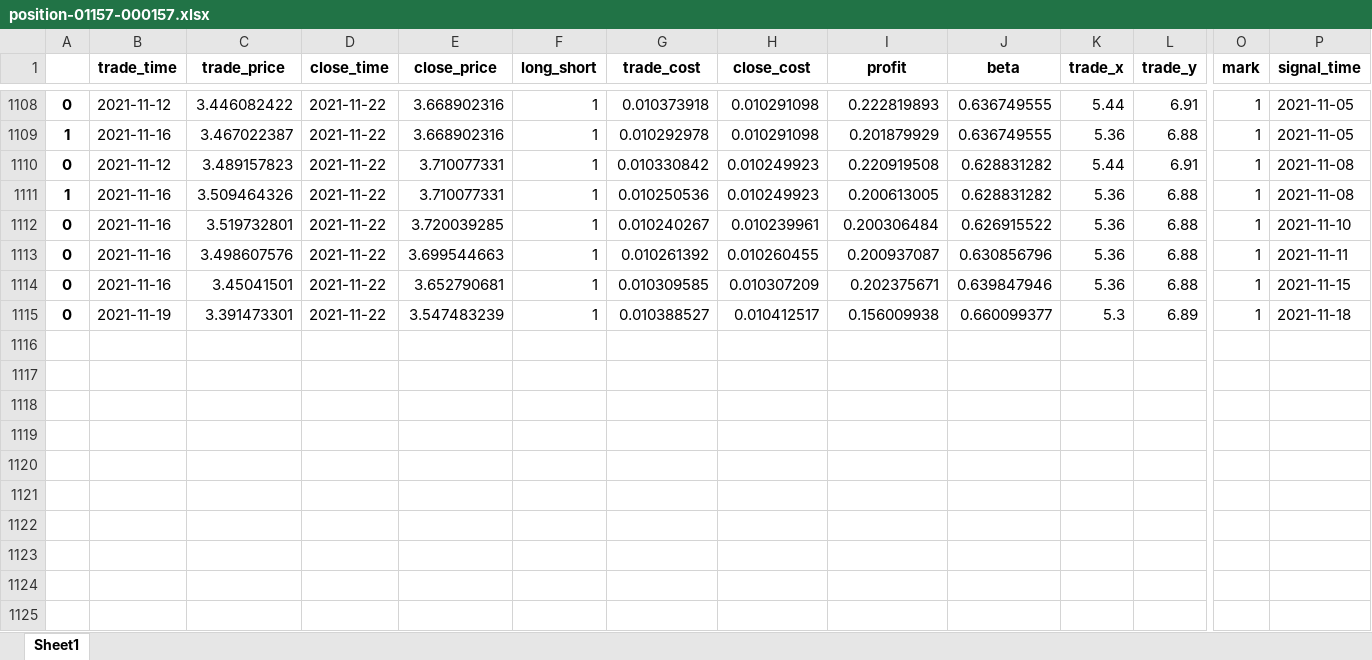
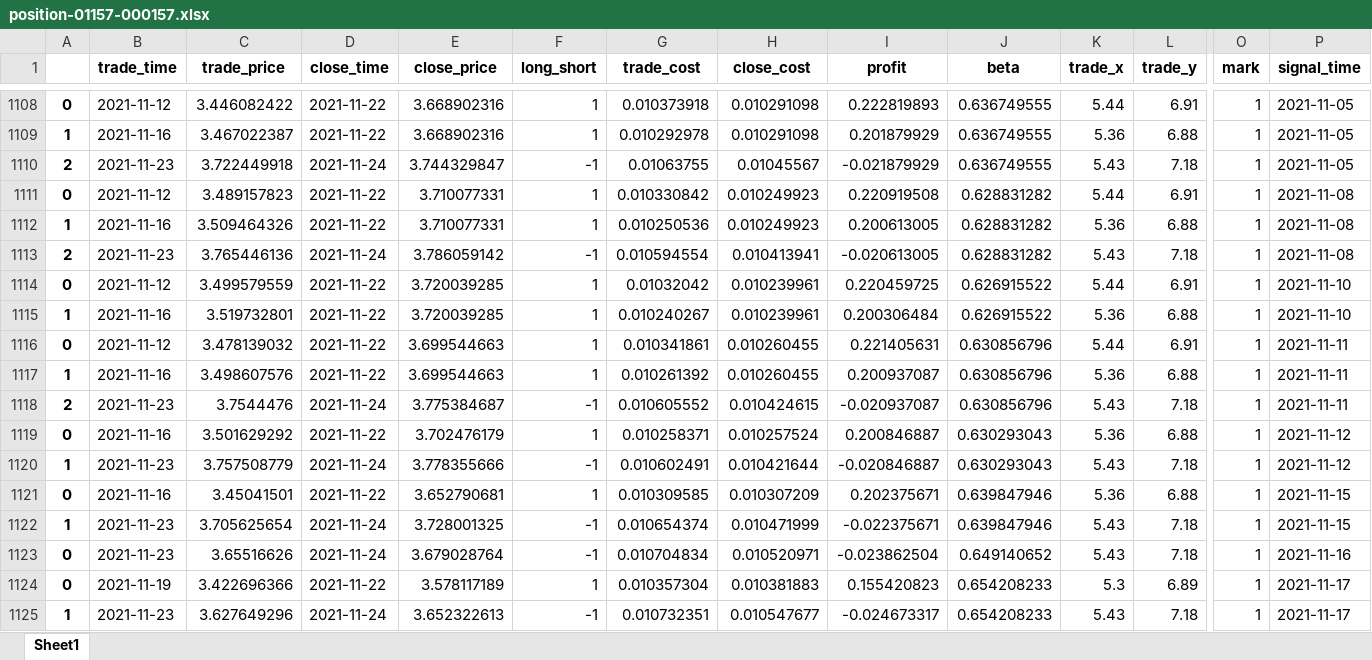
Before and after one commit to quanttrade/product, an Excel workbook: s60_signal/position-01157-000157.xlsx, sheet Sheet1, drawn as a sheet; only a part is shown, gaps mark what is left out; values as stored, in another font and other column widths than the file's, no borders; addresses are those after the commit; rows hold the shown columns only; the diff names each change by its address in the sheet, - before the commit and + after, or states it on an @@ line.

```diff
--- a/s60_signal/position-01157-000157.xlsx (sheet Sheet1)
+++ b/s60_signal/position-01157-000157.xlsx (sheet Sheet1)
+row 1110: 2 | 2021-11-23 | 3.722449918 | 2021-11-24 | 3.744329847 | -1 | 0.01063755 | 0.01045567 | -0.021879929 | 0.636749555 | 5.43 | 7.18 | 1 | 2021-11-05
+row 1113: 2 | 2021-11-23 | 3.765446136 | 2021-11-24 | 3.786059142 | -1 | 0.010594554 | 0.010413941 | -0.020613005 | 0.628831282 | 5.43 | 7.18 | 1 | 2021-11-08
+row 1114: 0 | 2021-11-12 | 3.499579559 | 2021-11-22 | 3.720039285 | 1 | 0.01032042 | 0.010239961 | 0.220459725 | 0.626915522 | 5.44 | 6.91 | 1 | 2021-11-10
-A1115: 0
+A1115: 1
+row 1116: 0 | 2021-11-12 | 3.478139032 | 2021-11-22 | 3.699544663 | 1 | 0.010341861 | 0.010260455 | 0.221405631 | 0.630856796 | 5.44 | 6.91 | 1 | 2021-11-11
-A1117: 0
+A1117: 1
+row 1118: 2 | 2021-11-23 | 3.7544476 | 2021-11-24 | 3.775384687 | -1 | 0.010605552 | 0.010424615 | -0.020937087 | 0.630856796 | 5.43 | 7.18 | 1 | 2021-11-11
+row 1119: 0 | 2021-11-16 | 3.501629292 | 2021-11-22 | 3.702476179 | 1 | 0.010258371 | 0.010257524 | 0.200846887 | 0.630293043 | 5.36 | 6.88 | 1 | 2021-11-12
+row 1120: 1 | 2021-11-23 | 3.757508779 | 2021-11-24 | 3.778355666 | -1 | 0.010602491 | 0.010421644 | -0.020846887 | 0.630293043 | 5.43 | 7.18 | 1 | 2021-11-12
+row 1122: 1 | 2021-11-23 | 3.705625654 | 2021-11-24 | 3.728001325 | -1 | 0.010654374 | 0.010471999 | -0.022375671 | 0.639847946 | 5.43 | 7.18 | 1 | 2021-11-15
+row 1123: 0 | 2021-11-23 | 3.65516626 | 2021-11-24 | 3.679028764 | -1 | 0.010704834 | 0.010520971 | -0.023862504 | 0.649140652 | 5.43 | 7.18 | 1 | 2021-11-16
-C1124 (trade_price): 3.391473301
+C1124 (trade_price): 3.422696366
-E1124 (close_price): 3.547483239
+E1124 (close_price): 3.578117189
-G1124 (trade_cost): 0.010388527
+G1124 (trade_cost): 0.010357304
-H1124 (close_cost): 0.010412517
+H1124 (close_cost): 0.010381883
-I1124 (profit): 0.156009938
+I1124 (profit): 0.155420823
-J1124 (beta): 0.660099377
+J1124 (beta): 0.654208233
-P1124 (signal_time): 2021-11-18
+P1124 (signal_time): 2021-11-17
+row 1125: 1 | 2021-11-23 | 3.627649296 | 2021-11-24 | 3.652322613 | -1 | 0.010732351 | 0.010547677 | -0.024673317 | 0.654208233 | 5.43 | 7.18 | 1 | 2021-11-17
```
Also changed, not shown: s60_signal/position-00358-600362.xlsx, s60_signal/position-01288-601288.xlsx, 57 other files.
